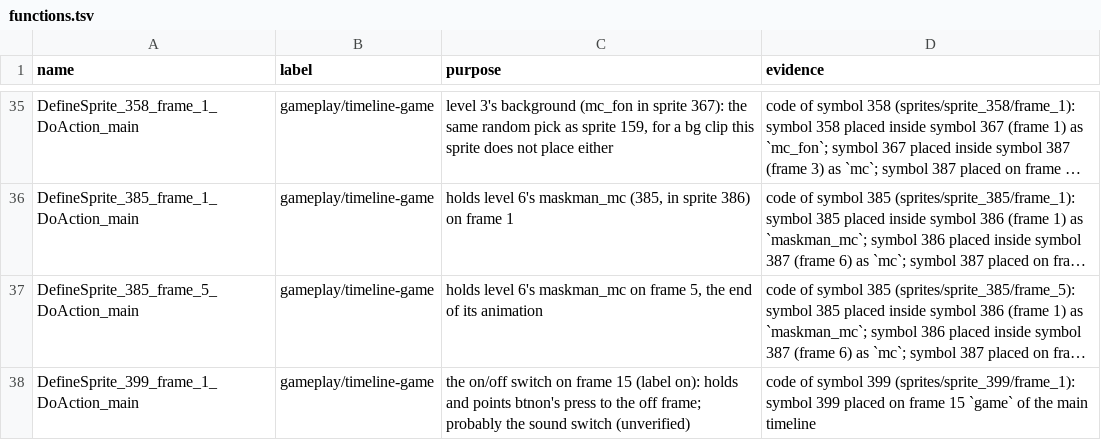
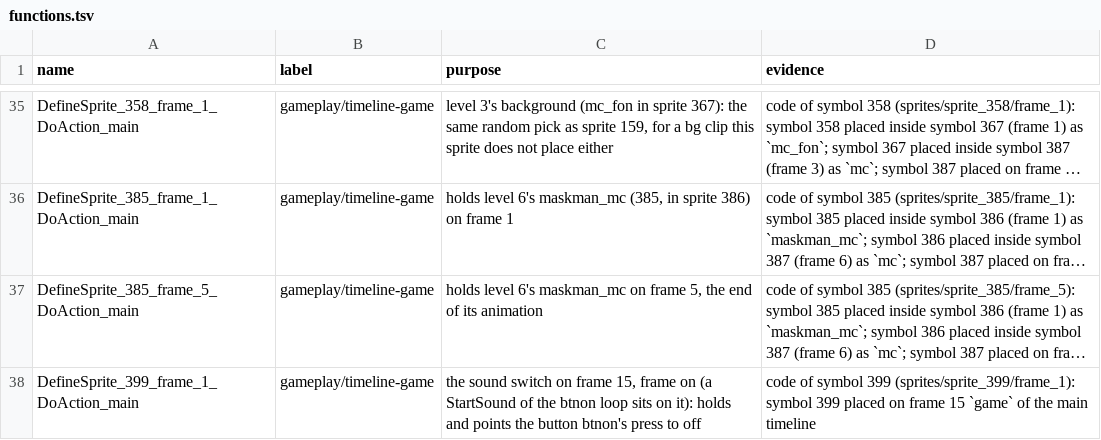
Before and after one commit to Harskov/redakai-vs-lokar-flash, a TSV file: docs/functions.tsv, drawn as a sheet; only a part is shown, gaps mark what is left out; long unchanged cells end in …; the diff covers the shown part only; the diff names each change by its address in the sheet, - before the commit and + after, or states it on an @@ line.

```diff
--- a/docs/functions.tsv
+++ b/docs/functions.tsv
-C38 (purpose): the on/off switch on frame 15 (label on): holds and points btnon's press to the off frame; probably the sound switch (unverified)
+C38 (purpose): the sound switch on frame 15, frame on (a StartSound of the btnon loop sits on it): holds and points the button btnon's press to off
```
Also changed, not shown: 6 edited cells elsewhere in this file, 15 other files.
